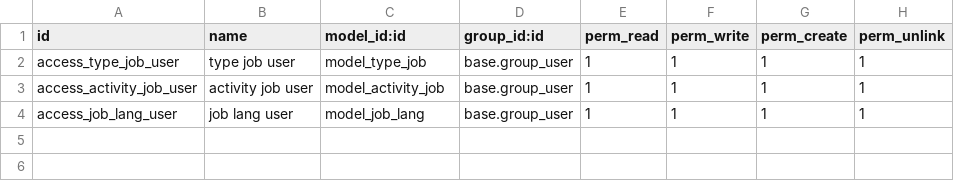
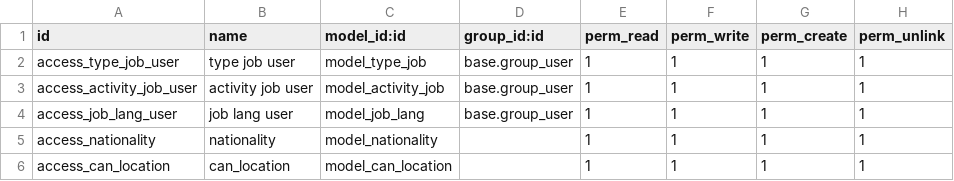
Before and after one commit to mohamed355/odoo14-hr, a CSV file: recruitment_with_lead/security/ir.model.access.csv, drawn as a sheet.

```diff
--- a/recruitment_with_lead/security/ir.model.access.csv
+++ b/recruitment_with_lead/security/ir.model.access.csv
@@ -4 +4,3 @@ access_activity_job_user,activity job user,model_activity_job,base.group_user,1,
 access_job_lang_user,job lang user,model_job_lang,base.group_user,1,1,1,1
+access_nationality,nationality,model_nationality,,1,1,1,1
+access_can_location,can_location,model_can_location,,1,1,1,1
```
Also changed, not shown: 2 other files.
